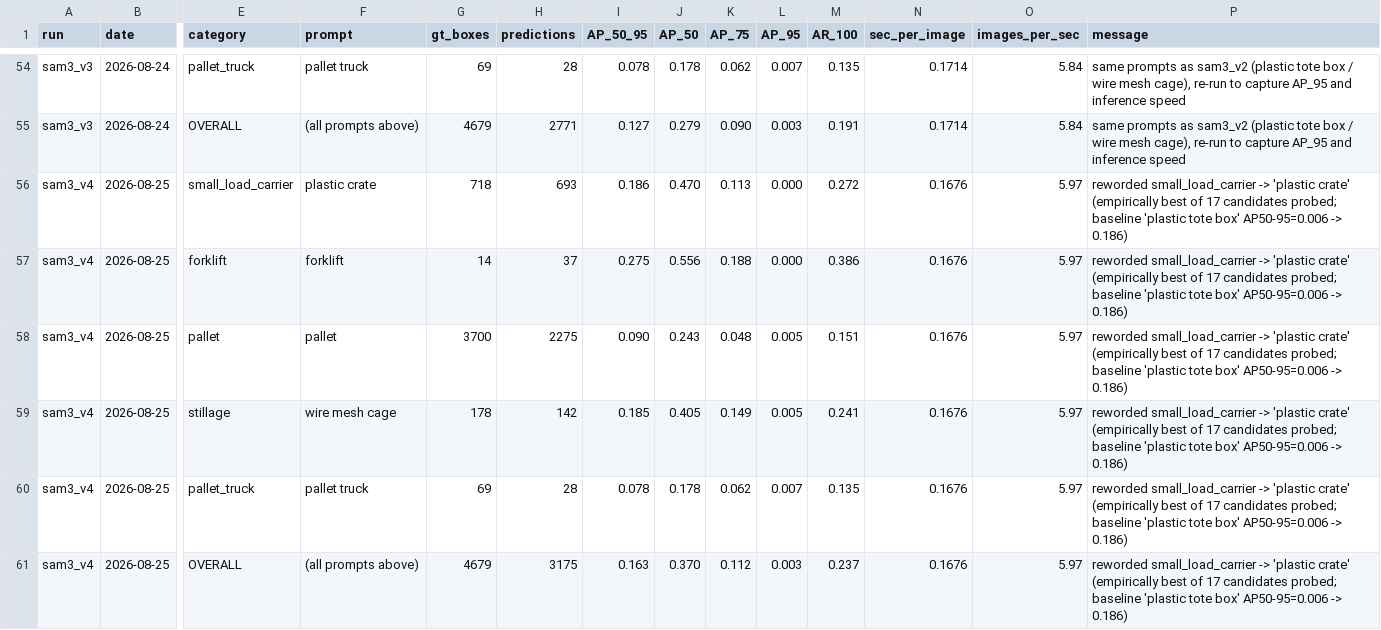
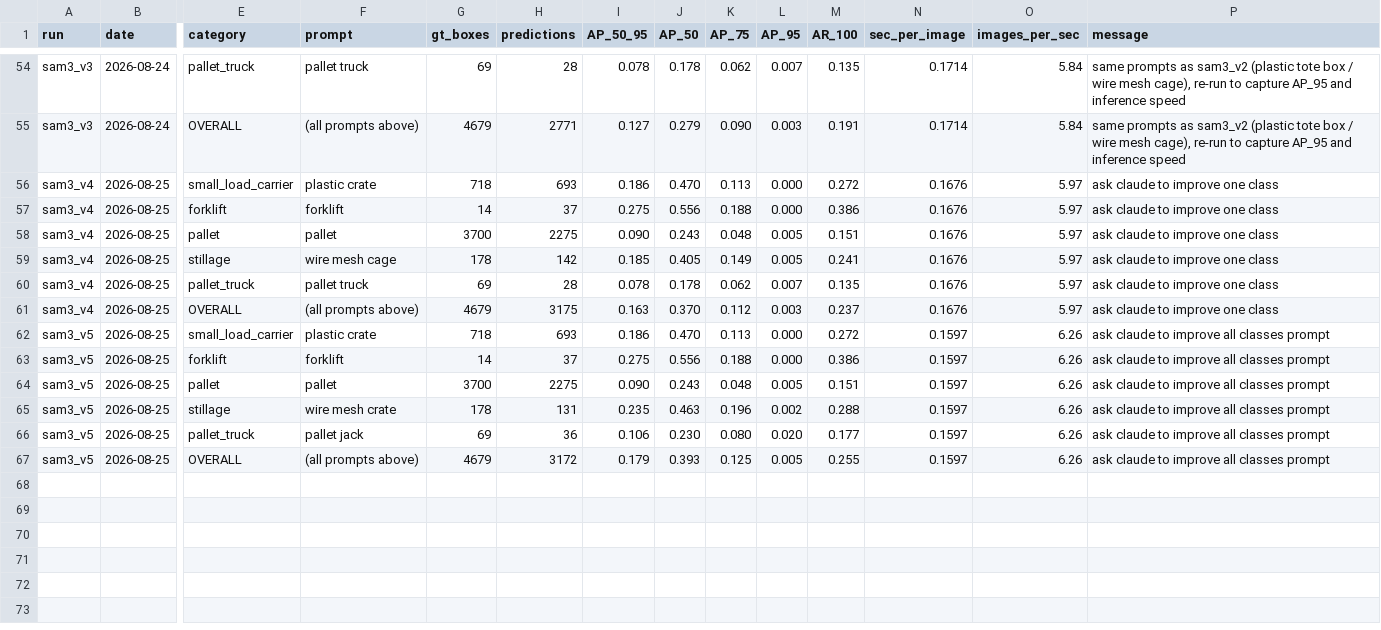
Before and after one commit to Eduds007/Zero-Shot-models-Logistics, a CSV file: dataset/results/loco_eval_results.csv, drawn as a sheet; only a part is shown, gaps mark what is left out; rows hold the shown columns only; the diff names each change by its address in the sheet, - before the commit and + after, or states it on an @@ line.

Commit message:
update csv: sam3_v5 + claude prompt

```diff
--- a/dataset/results/loco_eval_results.csv
+++ b/dataset/results/loco_eval_results.csv
-P56:P61 (message): reworded small_load_carrier -> 'plastic crate' (empirically best of 17 candidates probed; baseline 'plastic tote box' AP50-95=0.006 -> 0.186)
+P56:P61 (message): ask claude to improve one class
+row 62: sam3_v5 | 2026-08-25 | small_load_carrier | plastic crate | 718 | 693 | 0.186 | 0.470 | 0.113 | 0.000 | 0.272 | 0.1597 | 6.26 | ask claude to improve all classes prompt
+row 63: sam3_v5 | 2026-08-25 | forklift | forklift | 14 | 37 | 0.275 | 0.556 | 0.188 | 0.000 | 0.386 | 0.1597 | 6.26 | ask claude to improve all classes prompt
+row 64: sam3_v5 | 2026-08-25 | pallet | pallet | 3700 | 2275 | 0.090 | 0.243 | 0.048 | 0.005 | 0.151 | 0.1597 | 6.26 | ask claude to improve all classes prompt
+row 65: sam3_v5 | 2026-08-25 | stillage | wire mesh crate | 178 | 131 | 0.235 | 0.463 | 0.196 | 0.002 | 0.288 | 0.1597 | 6.26 | ask claude to improve all classes prompt
+row 66: sam3_v5 | 2026-08-25 | pallet_truck | pallet jack | 69 | 36 | 0.106 | 0.230 | 0.080 | 0.020 | 0.177 | 0.1597 | 6.26 | ask claude to improve all classes prompt
+row 67: sam3_v5 | 2026-08-25 | OVERALL | (all prompts above) | 4679 | 3172 | 0.179 | 0.393 | 0.125 | 0.005 | 0.255 | 0.1597 | 6.26 | ask claude to improve all classes prompt
```
